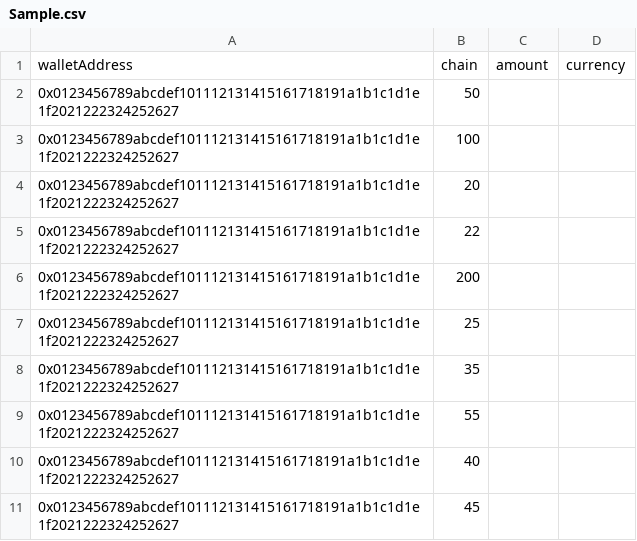
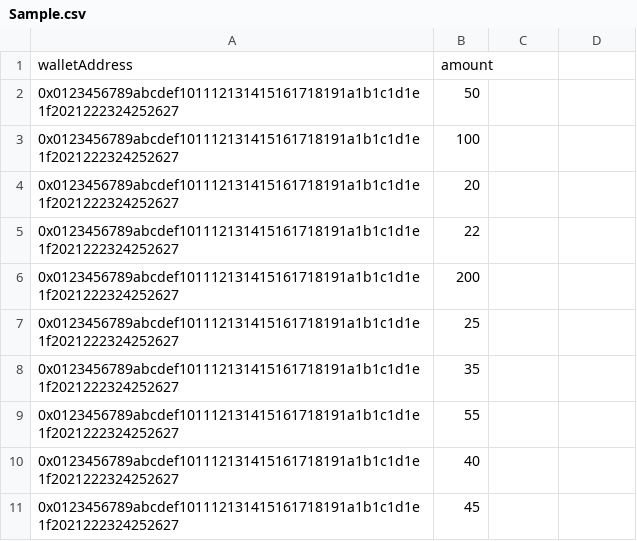
Before and after one commit to AeroDump/frontend, a CSV file: public/Sample.csv, drawn as a sheet; removed rows and columns are numbered as before the commit, all else as after; the diff names each change by its address in the sheet, - before the commit and + after, or states it on an @@ line.

```diff
--- a/public/Sample.csv
+++ b/public/Sample.csv
-row 1: walletAddress | chain | amount | currency
+row 1: walletAddress | amount
```
Also changed, not shown: 6 other files.
